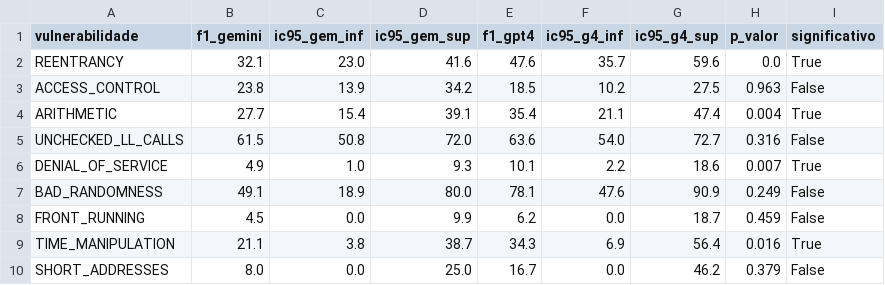
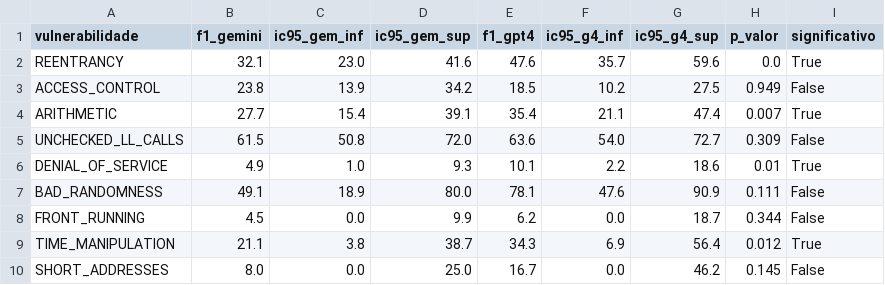
Before and after one commit to drinith/FONSECA_DVCIEFU_LLMs, a CSV file: manual_analysis/bootstrap_resultados_DVCIEFA.csv, drawn as a sheet.

```diff
--- a/manual_analysis/bootstrap_resultados_DVCIEFA.csv
+++ b/manual_analysis/bootstrap_resultados_DVCIEFA.csv
@@ -2,9 +2,9 @@ vulnerabilidade,f1_gemini,ic95_gem_inf,ic95_gem_sup,f1_gpt4,ic95_g4_inf,ic95_g4_
 REENTRANCY,32.1,23.0,41.6,47.6,35.7,59.6,0.0,True
-ACCESS_CONTROL,23.8,13.9,34.2,18.5,10.2,27.5,0.963,False
-ARITHMETIC,27.7,15.4,39.1,35.4,21.1,47.4,0.004,True
-UNCHECKED_LL_CALLS,61.5,50.8,72.0,63.6,54.0,72.7,0.316,False
-DENIAL_OF_SERVICE,4.9,1.0,9.3,10.1,2.2,18.6,0.007,True
-BAD_RANDOMNESS,49.1,18.9,80.0,78.1,47.6,90.9,0.249,False
-FRONT_RUNNING,4.5,0.0,9.9,6.2,0.0,18.7,0.459,False
-TIME_MANIPULATION,21.1,3.8,38.7,34.3,6.9,56.4,0.016,True
-SHORT_ADDRESSES,8.0,0.0,25.0,16.7,0.0,46.2,0.379,False
+ACCESS_CONTROL,23.8,13.9,34.2,18.5,10.2,27.5,0.949,False
+ARITHMETIC,27.7,15.4,39.1,35.4,21.1,47.4,0.007,True
+UNCHECKED_LL_CALLS,61.5,50.8,72.0,63.6,54.0,72.7,0.309,False
+DENIAL_OF_SERVICE,4.9,1.0,9.3,10.1,2.2,18.6,0.01,True
+BAD_RANDOMNESS,49.1,18.9,80.0,78.1,47.6,90.9,0.111,False
+FRONT_RUNNING,4.5,0.0,9.9,6.2,0.0,18.7,0.344,False
+TIME_MANIPULATION,21.1,3.8,38.7,34.3,6.9,56.4,0.012,True
+SHORT_ADDRESSES,8.0,0.0,25.0,16.7,0.0,46.2,0.145,False
```
Also changed, not shown: 2 other files.
